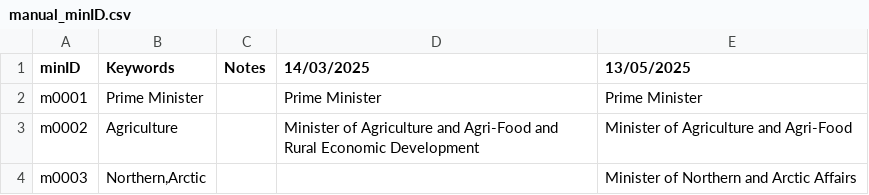
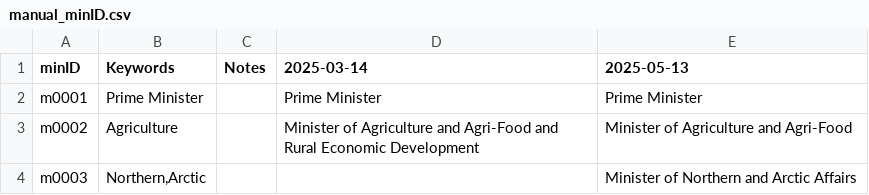
Before and after one commit to CPDI-CPDI/GCOrgName, a CSV file: Resources/manual_minID.csv, drawn as a sheet; only a part is shown.

Commit message:
Changed date format from DD/MM/YYYY to YYYY-MM-DD

```diff
--- a/Resources/manual_minID.csv
+++ b/Resources/manual_minID.csv
@@ -1,2 +1,2 @@
-minID,Keywords,Notes,14/03/2025,13/05/2025
+minID,Keywords,Notes,2025-03-14,2025-05-13
 m0001,"Prime Minister",,Prime Minister,Prime Minister
```
